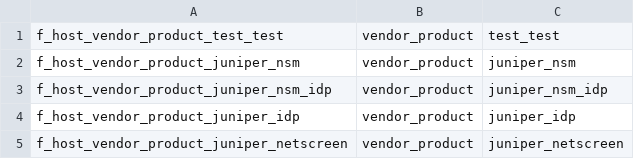
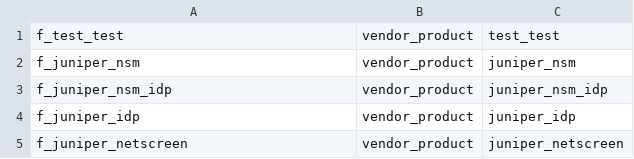
Before and after one commit to splunk/splunk-connect-for-syslog, a CSV file: package/etc/conf.d/blocks/splunk_host.csv, drawn as a sheet.

```diff
--- a/package/etc/conf.d/blocks/splunk_host.csv
+++ b/package/etc/conf.d/blocks/splunk_host.csv
@@ -1,5 +1,5 @@
-f_host_vendor_product_test_test,vendor_product,"test_test"
-f_host_vendor_product_juniper_nsm,vendor_product,"juniper_nsm"
-f_host_vendor_product_juniper_nsm_idp,vendor_product,"juniper_nsm_idp"
-f_host_vendor_product_juniper_idp,vendor_product,"juniper_idp"
-f_host_vendor_product_juniper_netscreen,vendor_product,"juniper_netscreen"
+f_test_test,vendor_product,"test_test"
+f_juniper_nsm,vendor_product,"juniper_nsm"
+f_juniper_nsm_idp,vendor_product,"juniper_nsm_idp"
+f_juniper_idp,vendor_product,"juniper_idp"
+f_juniper_netscreen,vendor_product,"juniper_netscreen"
```
Also changed, not shown: 5 other files.
